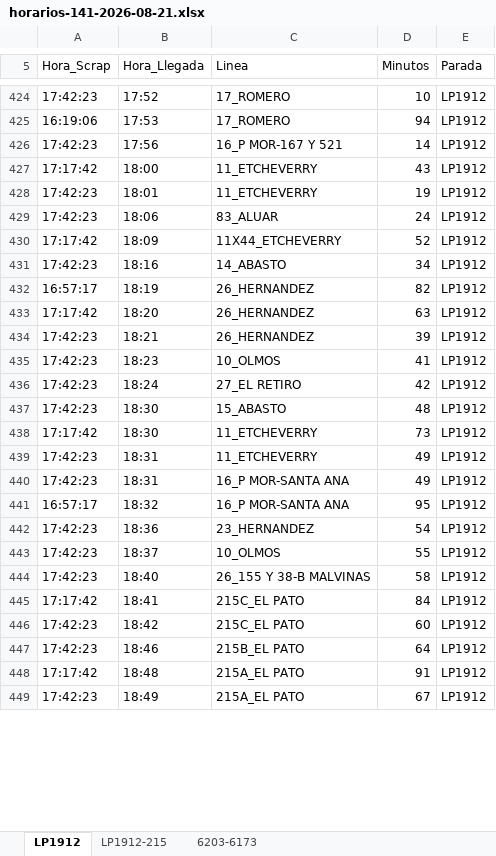
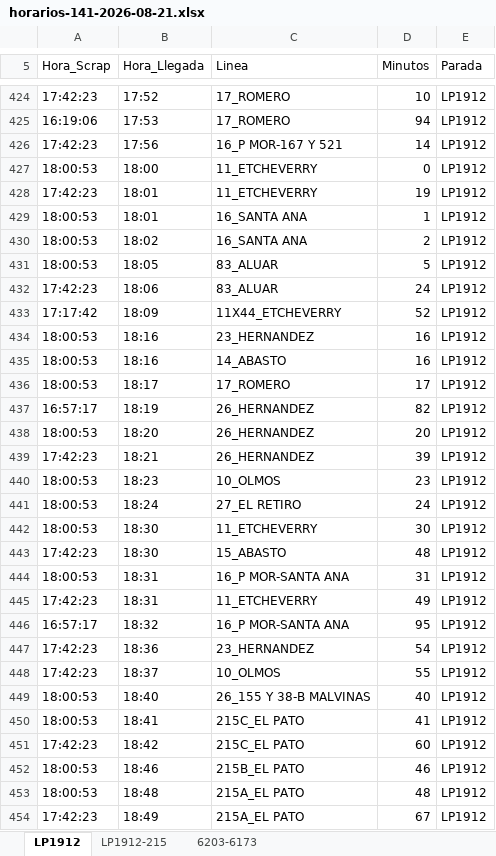
Before and after one commit to palomac00/recolector-cuadradoapp, an Excel workbook: data/horarios-141-2026-08-21.xlsx, sheet LP1912, drawn as a sheet; only a part is shown, gaps mark what is left out; values as stored, in another font and other column widths than the file's, no borders; removed rows and columns are numbered as before the commit, all else as after; the diff covers the shown part only; the diff names each change by its address in the sheet, - before the commit and + after, or states it on an @@ line.

```diff
--- a/data/horarios-141-2026-08-21.xlsx (sheet LP1912)
+++ b/data/horarios-141-2026-08-21.xlsx (sheet LP1912)
-A427 (Hora_Scrap): 17:17:42
+A427 (Hora_Scrap): 18:00:53
-D427 (Minutos): 43
+D427 (Minutos): 0
+row 429: 18:00:53 | 18:01 | 16_SANTA ANA | 1 | LP1912
+row 430: 18:00:53 | 18:02 | 16_SANTA ANA | 2 | LP1912
+row 431: 18:00:53 | 18:05 | 83_ALUAR | 5 | LP1912
+row 434: 18:00:53 | 18:16 | 23_HERNANDEZ | 16 | LP1912
-A435 (Hora_Scrap): 17:42:23
+A435 (Hora_Scrap): 18:00:53
-D435 (Minutos): 34
+D435 (Minutos): 16
+row 436: 18:00:53 | 18:17 | 17_ROMERO | 17 | LP1912
-A438 (Hora_Scrap): 17:17:42
+A438 (Hora_Scrap): 18:00:53
-D438 (Minutos): 63
+D438 (Minutos): 20
-A440:A441 (Hora_Scrap): 17:42:23
+A440:A441 (Hora_Scrap): 18:00:53
-D440 (Minutos): 41
+D440 (Minutos): 23
-D441 (Minutos): 42
+D441 (Minutos): 24
+row 442: 18:00:53 | 18:30 | 11_ETCHEVERRY | 30 | LP1912
-row 438: 17:17:42 | 18:30 | 11_ETCHEVERRY | 73 | LP1912
+row 444: 18:00:53 | 18:31 | 16_P MOR-SANTA ANA | 31 | LP1912
-row 440: 17:42:23 | 18:31 | 16_P MOR-SANTA ANA | 49 | LP1912
-A449 (Hora_Scrap): 17:42:23
+A449 (Hora_Scrap): 18:00:53
-D449 (Minutos): 58
+D449 (Minutos): 40
-A450 (Hora_Scrap): 17:17:42
+A450 (Hora_Scrap): 18:00:53
-D450 (Minutos): 84
+D450 (Minutos): 41
-A452 (Hora_Scrap): 17:42:23
+A452 (Hora_Scrap): 18:00:53
-D452 (Minutos): 64
+D452 (Minutos): 46
-A453 (Hora_Scrap): 17:17:42
+A453 (Hora_Scrap): 18:00:53
-D453 (Minutos): 91
+D453 (Minutos): 48
```
Also changed, not shown: 9 added rows, 1 removed row, 44 moved rows and 10 edited cells elsewhere in this sheet, sheet LP1912-215, sheet 6203-6173.
